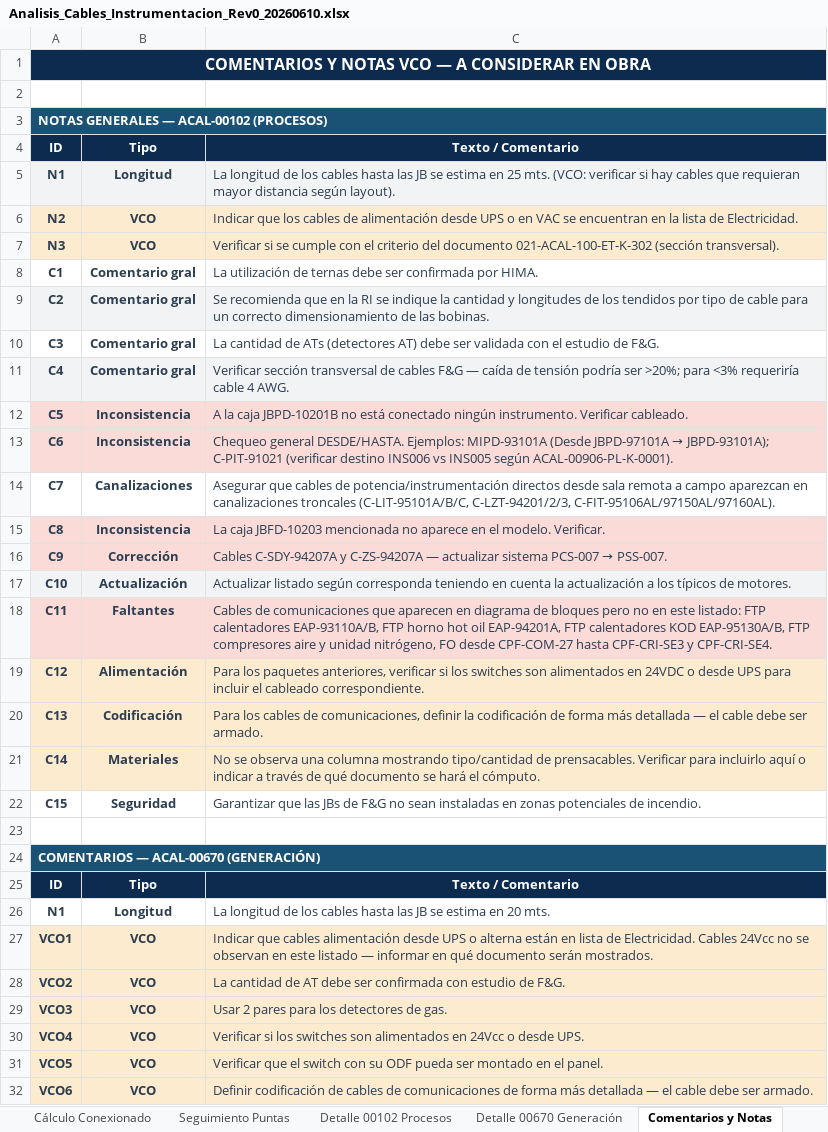
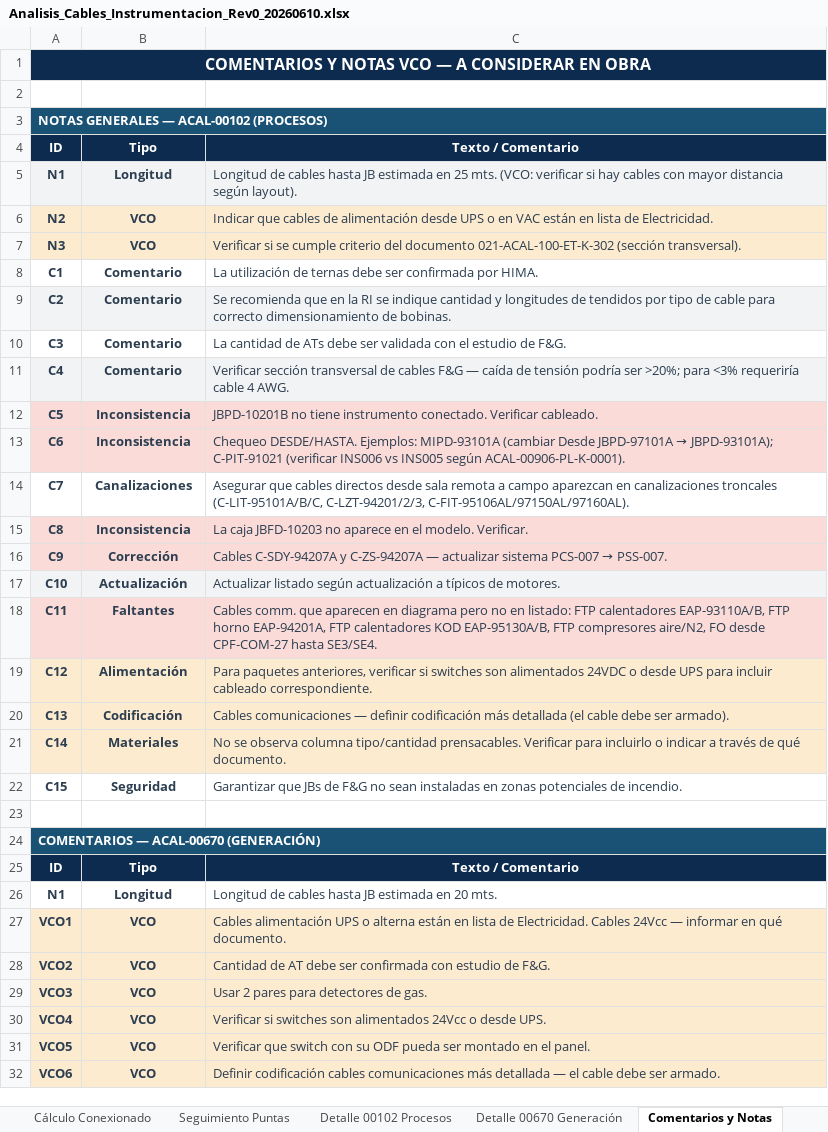
Before and after one commit to dafest-claude/OWN-Daro-1, an Excel workbook: 4_Documentos/Analisis_Cables_Instrumentacion_Rev0_20260610.xlsx, sheet Comentarios y Notas, drawn as a sheet; only a part is shown; values as stored, in another font and other column widths than the file's, no borders; the diff covers the shown part only; the diff names each change by its address in the sheet, - before the commit and + after, or states it on an @@ line.

```diff
--- a/4_Documentos/Analisis_Cables_Instrumentacion_Rev0_20260610.xlsx (sheet Comentarios y Notas)
+++ b/4_Documentos/Analisis_Cables_Instrumentacion_Rev0_20260610.xlsx (sheet Comentarios y Notas)
-C5: La longitud de los cables hasta las JB se estima en 25 mts. (VCO: verificar si hay cables que requieran mayor distancia…
+C5: Longitud de cables hasta JB estimada en 25 mts. (VCO: verificar si hay cables con mayor distancia…
-C6: Indicar que los cables de alimentación desde UPS o en VAC se encuentran en la lista de…
+C6: Indicar que cables de alimentación desde UPS o en VAC están en lista de…
-C7: …se cumple con el criterio del…
+C7: …se cumple criterio del…
-B8:B11: Comentario gral
+B8:B11: Comentario
-C9: …se indique la cantidad y longitudes de los tendidos por tipo de cable para un correcto dimensionamiento de las bobinas.
+C9: …se indique cantidad y longitudes de tendidos por tipo de cable para correcto dimensionamiento de bobinas.
-C10: …de ATs (detectores AT) debe ser…
+C10: …de ATs debe ser…
-C12: A la caja JBPD-10201B no está conectado ningún instrumento. Verificar cableado.
+C12: JBPD-10201B no tiene instrumento conectado. Verificar cableado.
@@ C13: Chequeo general DESDE/HASTA. Ejemplos: MIPD-93101A (Desde JBPD-97101A → JBPD-93101A); C-PIT-91021 (verificar destino INS006 vs… → Chequeo DESDE/HASTA. Ejemplos: MIPD-93101A (cambiar Desde JBPD-97101A → JBPD-93101A); C-PIT-91021 (verificar INS006 vs… @@
-C14: …que cables de potencia/instrumentación directos desde…
+C14: …que cables directos desde…
-C15: …caja JBFD-10203 mencionada no aparece…
+C15: …caja JBFD-10203 no aparece…
-C17: …listado según corresponda teniendo en cuenta la actualización a los típicos de…
+C17: …listado según actualización a típicos de…
-C18: Cables de comunicaciones que aparecen en diagrama de bloques pero no en este listado: FTP calentadores EAP-93110A/B, FTP horno hot oil EAP-94201A, FTP calentadores KOD EAP-95130A/B, FTP compresores aire y unidad nitrógeno, FO desde CPF-COM-27 hasta CPF-CRI-SE3 y CPF-CRI-SE4.
+C18: Cables comm. que aparecen en diagrama pero no en listado: FTP calentadores EAP-93110A/B, FTP horno EAP-94201A, FTP calentadores KOD EAP-95130A/B, FTP compresores aire/N2, FO desde CPF-COM-27 hasta SE3/SE4.
-C19: Para los paquetes anteriores, verificar si los switches son alimentados en 24VDC o desde UPS para incluir el cableado correspondiente.
+C19: Para paquetes anteriores, verificar si switches son alimentados 24VDC o desde UPS para incluir cableado correspondiente.
-C20: Para los cables de comunicaciones, definir la codificación de forma más detallada — el cable debe ser armado.
+C20: Cables comunicaciones — definir codificación más detallada (el cable debe ser armado).
-C21: …se observa una columna mostrando tipo/cantidad de prensacables. Verificar para incluirlo aquí o indicar a través de qué documento se hará el cómputo.
+C21: …se observa columna tipo/cantidad prensacables. Verificar para incluirlo o indicar a través de qué documento.
-C22: Garantizar que las JBs de…
+C22: Garantizar que JBs de…
-C26: La longitud de los cables hasta las JB se estima en 20…
+C26: Longitud de cables hasta JB estimada en 20…
-C27: Indicar que cables alimentación desde UPS o alterna están en lista de Electricidad. Cables 24Vcc no se observan en este listado — informar en qué documento serán mostrados.
+C27: Cables alimentación UPS o alterna están en lista de Electricidad. Cables 24Vcc — informar en qué documento.
-C28: La cantidad de AT…
+C28: Cantidad de AT…
-C29: Usar 2 pares para los detectores de gas.
+C29: Usar 2 pares para detectores de gas.
-C30: Verificar si los switches son alimentados en 24Vcc o…
+C30: Verificar si switches son alimentados 24Vcc o…
-C31: Verificar que el switch con…
+C31: Verificar que switch con…
-C32: Definir codificación de cables de comunicaciones de forma más detallada…
+C32: Definir codificación cables comunicaciones más detallada…
```
Also changed, not shown: 7 edited cells elsewhere in this sheet, sheet Detalle 00102 Procesos, sheet Seguimiento Puntas, sheet Cálculo Conexionado, sheet Resumen Formaciones, sheet Portada, sheet Detalle 00670 Generación, 1 more sheet, other sheet tabs.
